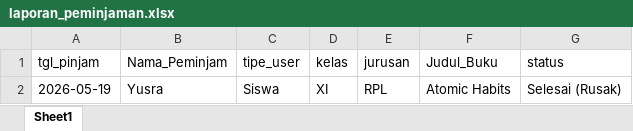
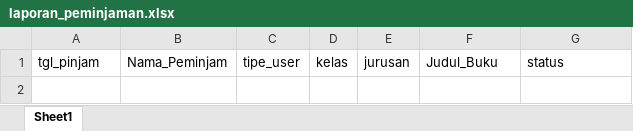
Before and after one commit to Yusraaaja/sistem-perpustakaan, an Excel workbook: static/laporan_peminjaman.xlsx, sheet Sheet1, drawn as a sheet; values as stored, in another font and other column widths than the file's, no borders; the diff names each change by its address in the sheet, - before the commit and + after, or states it on an @@ line.

```diff
--- a/static/laporan_peminjaman.xlsx (sheet Sheet1)
+++ b/static/laporan_peminjaman.xlsx (sheet Sheet1)
-row 2: 2026-05-19 | Yusra | Siswa | XI | RPL | Atomic Habits | Selesai (Rusak)
```
Also changed, not shown: 12 other files.
